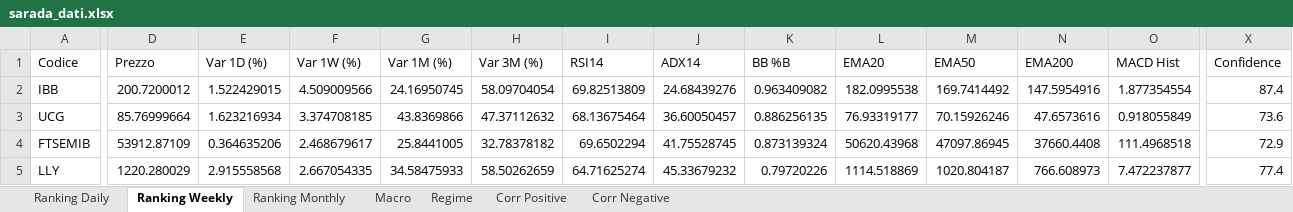
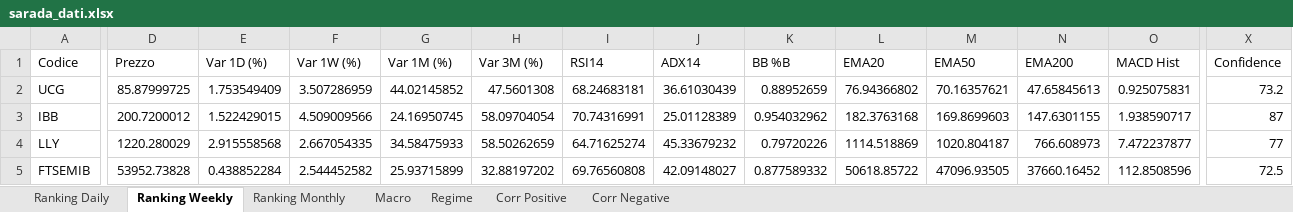
Before and after one commit to giapal96-star/jennifer-trading-dashbord, an Excel workbook: docs/sarada_dati.xlsx, sheet Ranking Weekly, drawn as a sheet; only a part is shown, gaps mark what is left out; values as stored, in another font and other column widths than the file's, no borders; removed rows and columns are numbered as before the commit, all else as after; rows hold the shown columns only; the diff covers the shown part only; the diff names each change by its address in the sheet, - before the commit and + after, or states it on an @@ line.

```diff
--- a/docs/sarada_dati.xlsx (sheet Ranking Weekly)
+++ b/docs/sarada_dati.xlsx (sheet Ranking Weekly)
-row 2: IBB | 200.7200012 | 1.522429015 | 4.509009566 | 24.16950745 | 58.09704054 | 69.82513809 | 24.68439276 | 0.963409082 | 182.0995538 | 169.7414492 | 147.5954916 | 1.877354554 | 87.4
-D2 (Prezzo): 85.76999664
+D2 (Prezzo): 85.87999725
-E2 (Var 1D (%)): 1.623216934
+E2 (Var 1D (%)): 1.753549409
-F2 (Var 1W (%)): 3.374708185
+F2 (Var 1W (%)): 3.507286959
-G2 (Var 1M (%)): 43.8369866
+G2 (Var 1M (%)): 44.02145852
-H2 (Var 3M (%)): 47.37112632
+H2 (Var 3M (%)): 47.5601308
-I2 (RSI14): 68.13675464
+I2 (RSI14): 68.24683181
-J2 (ADX14): 36.60050457
+J2 (ADX14): 36.61030439
-K2 (BB %B): 0.886256135
+K2 (BB %B): 0.88952659
-L2 (EMA20): 76.93319177
+L2 (EMA20): 76.94366802
-M2 (EMA50): 70.15926246
+M2 (EMA50): 70.16357621
-N2 (EMA200): 47.6573616
+N2 (EMA200): 47.65845613
-O2 (MACD Hist): 0.918055849
+O2 (MACD Hist): 0.925075831
-X2 (Confidence): 73.6
+X2 (Confidence): 73.2
-row 4: FTSEMIB | 53912.87109 | 0.364635206 | 2.468679617 | 25.8441005 | 32.78378182 | 69.6502294 | 41.75528745 | 0.873139324 | 50620.43968 | 47097.86945 | 37660.4408 | 111.4968518 | 72.9
+row 3: IBB | 200.7200012 | 1.522429015 | 4.509009566 | 24.16950745 | 58.09704054 | 70.74316991 | 25.01128389 | 0.954032962 | 182.3763168 | 169.8699603 | 147.6301155 | 1.938590717 | 87
-X4 (Confidence): 77.4
+X4 (Confidence): 77
+row 5: FTSEMIB | 53952.73828 | 0.438852284 | 2.544452582 | 25.93715899 | 32.88197202 | 69.76560808 | 42.09148027 | 0.877589332 | 50618.85722 | 47096.93505 | 37660.16452 | 112.8508596 | 72.5
```
Also changed, not shown: 18 added rows, 18 removed rows and 898 edited cells elsewhere in this sheet, sheet Ranking Daily, sheet Ranking Monthly, sheet Corr Negative, sheet Corr Positive, sheet Regime, sheet Macro, 2 other files.
